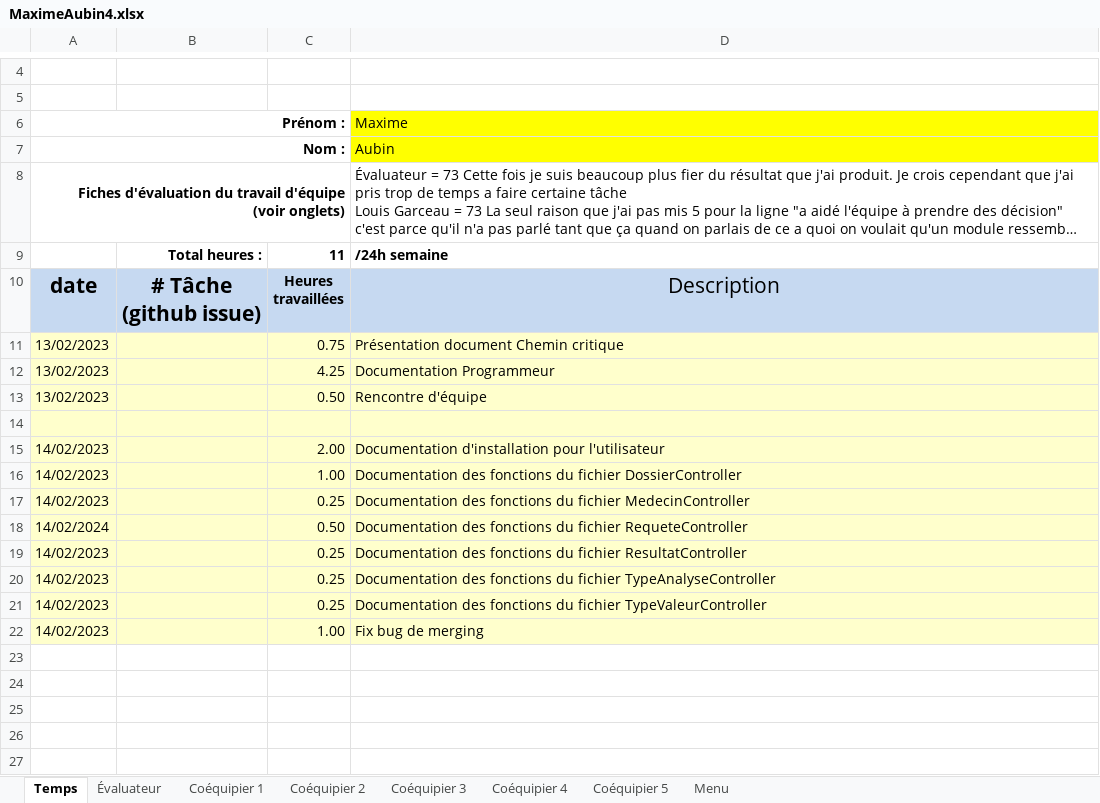
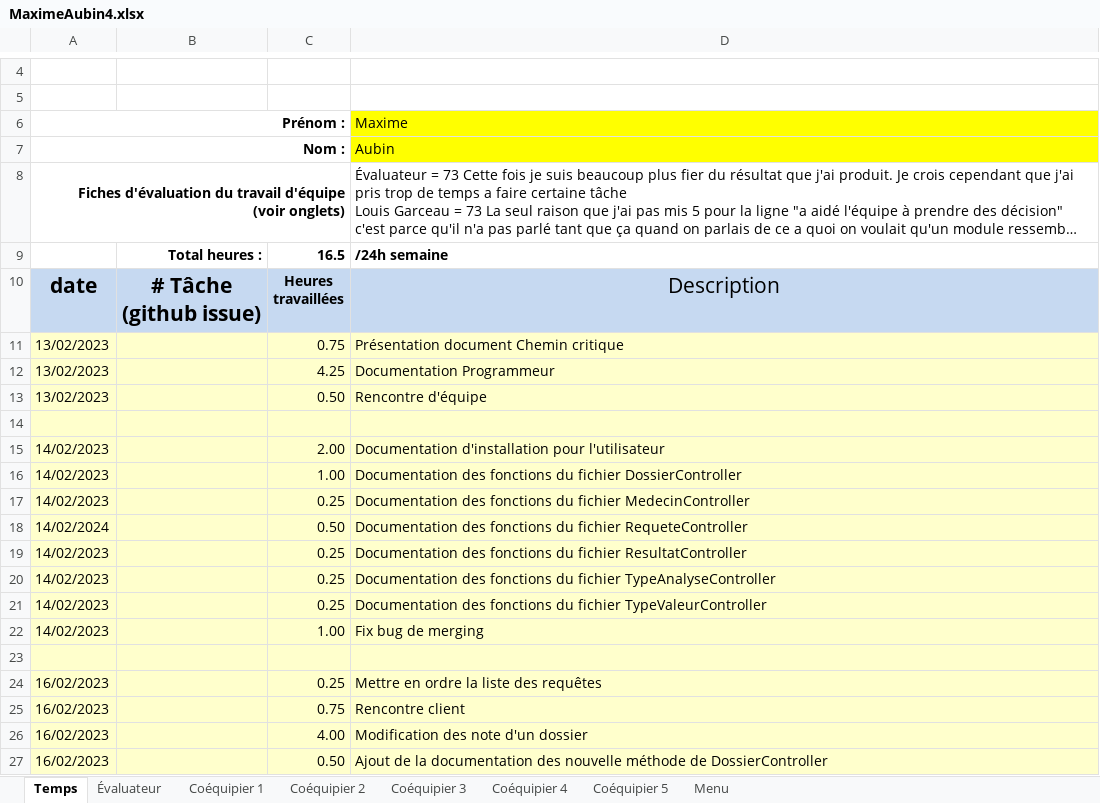
Before and after one commit to MainKarl/Rooftop, an Excel workbook: FichesTemps/MaximeAubin4.xlsx, sheet Temps, drawn as a sheet; only a part is shown, gaps mark what is left out; long unchanged cells end in …; values as stored, in another font and other column widths than the file's, no borders; charts and pictures and conditional formats not drawn; the diff names each change by its address in the sheet, - before the commit and + after, or states it on an @@ line.

Commit message:
Ajout modification des notes d'un dossier

```diff
--- a/FichesTemps/MaximeAubin4.xlsx (sheet Temps)
+++ b/FichesTemps/MaximeAubin4.xlsx (sheet Temps)
-C9: 11
+C9: 16.5
+row 23: (empty)
+row 24: 16/02/2023 |  | 0.25 | Mettre en ordre la liste des requêtes
+row 25: 16/02/2023 |  | 0.75 | Rencontre client
+row 26: 16/02/2023 |  | 4.00 | Modification des note d'un dossier
+row 27: 16/02/2023 |  | 0.50 | Ajout de la documentation des nouvelle méthode de DossierController
```
Also changed, not shown: 7 other files.
